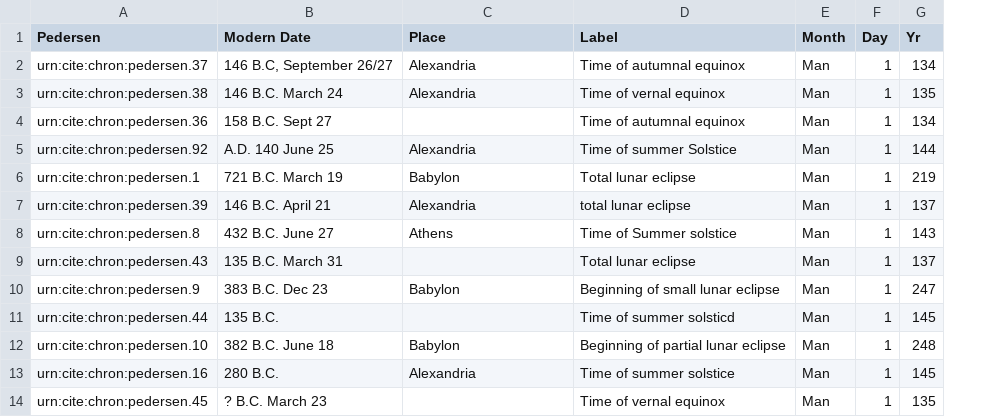
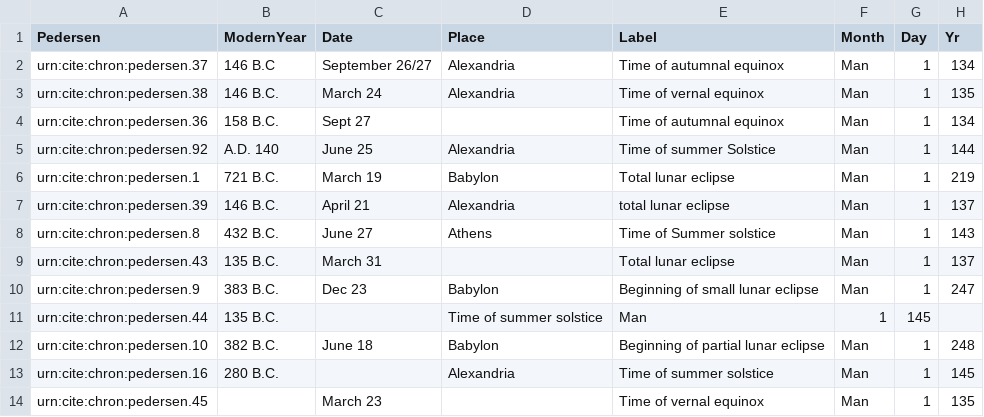
Before and after one commit to neelsmith/chronicles, a CSV file: collections/almdates.csv, drawn as a sheet; only a part is shown; removed rows and columns are numbered as before the commit, all else as after; the diff names each change by its address in the sheet, - before the commit and + after, or states it on an @@ line.

Commit message:
Break out modern year and date components.

```diff
--- a/collections/almdates.csv
+++ b/collections/almdates.csv
-column B (Modern Date), rows 2-14: 146 B.C, September 26/27 | 146 B.C. March 24 | 158 B.C. Sept 27 | A.D. 140 June 25 | 721 B.C. March 19 | 146 B.C. April 21 | 432 B.C. June 27 | 135 B.C. March 31 | 383 B.C. Dec 23 | 135 B.C. | 382 B.C. June 18 | 280 B.C. | ? B.C. March 23
+column B (ModernYear), rows 2-13: 146 B.C | 146 B.C. | 158 B.C. | A.D. 140 | 721 B.C. | 146 B.C. | 432 B.C. | 135 B.C. | 383 B.C. | 135 B.C. | 382 B.C. | 280 B.C.
+column C (Date), rows 2-14: September 26/27 | March 24 | Sept 27 | June 25 | March 19 | April 21 | June 27 | March 31 | Dec 23 |  | June 18 |  | March 23
-D11 (Place): (empty)
+D11 (Place): Time of summer solstice
-E11 (Label): Time of summer solsticd
+E11 (Label): Man
-F11 (Month): Man
+F11 (Month): 1
-G11 (Day): 1
+G11 (Day): 145
-H11 (Yr): 145
+H11 (Yr): (empty)
```
